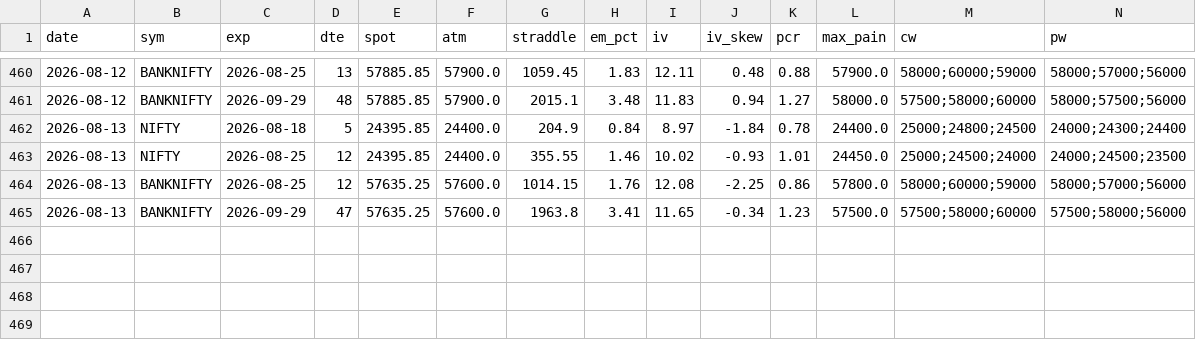
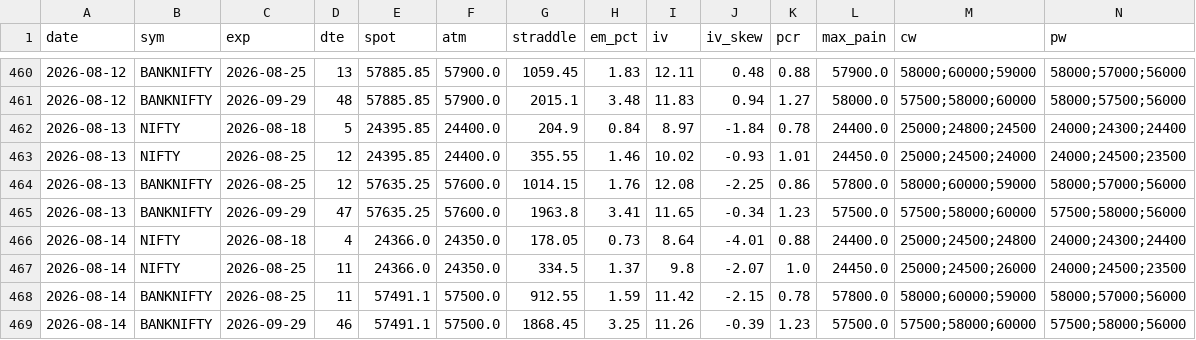
Before and after one commit to CGK0101/Smart-Money-Screener, a CSV file: data/fo_metrics.csv, drawn as a sheet; only a part is shown, gaps mark what is left out; rows hold the shown columns only; the diff names each change by its address in the sheet, - before the commit and + after, or states it on an @@ line.

```diff
--- a/data/fo_metrics.csv
+++ b/data/fo_metrics.csv
+row 466: 2026-08-14 | NIFTY | 2026-08-18 | 4 | 24366.0 | 24350.0 | 178.05 | 0.73 | 8.64 | -4.01 | 0.88 | 24400.0 | 25000;24500;24800 | 24000;24300;24400
+row 467: 2026-08-14 | NIFTY | 2026-08-25 | 11 | 24366.0 | 24350.0 | 334.5 | 1.37 | 9.8 | -2.07 | 1.0 | 24450.0 | 25000;24500;26000 | 24000;24500;23500
+row 468: 2026-08-14 | BANKNIFTY | 2026-08-25 | 11 | 57491.1 | 57500.0 | 912.55 | 1.59 | 11.42 | -2.15 | 0.78 | 57800.0 | 58000;60000;59000 | 58000;57000;56000
+row 469: 2026-08-14 | BANKNIFTY | 2026-09-29 | 46 | 57491.1 | 57500.0 | 1868.45 | 3.25 | 11.26 | -0.39 | 1.23 | 57500.0 | 57500;58000;60000 | 57500;58000;56000
```
Also changed, not shown: data/events/fo_oi.csv, data/fo_verdicts.csv, 3 other files.
